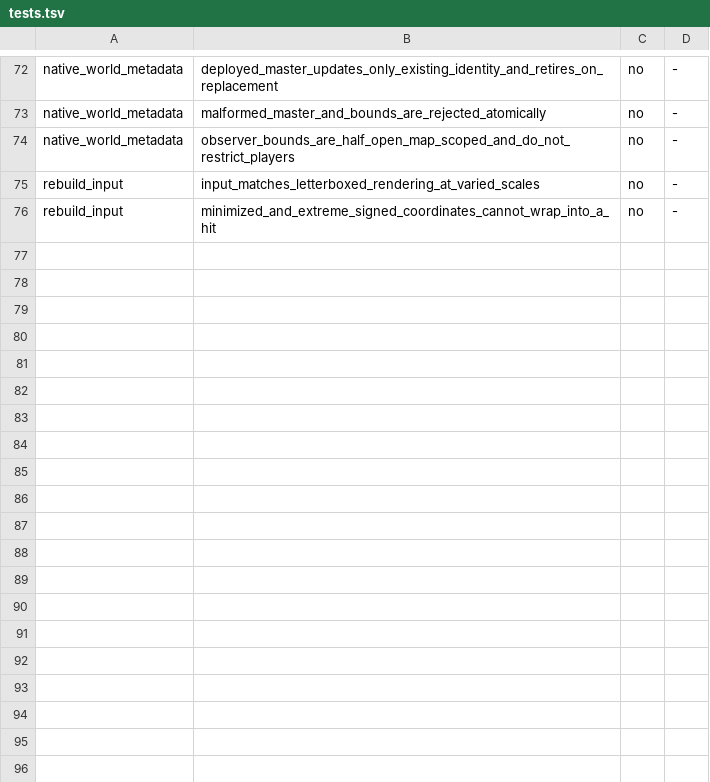
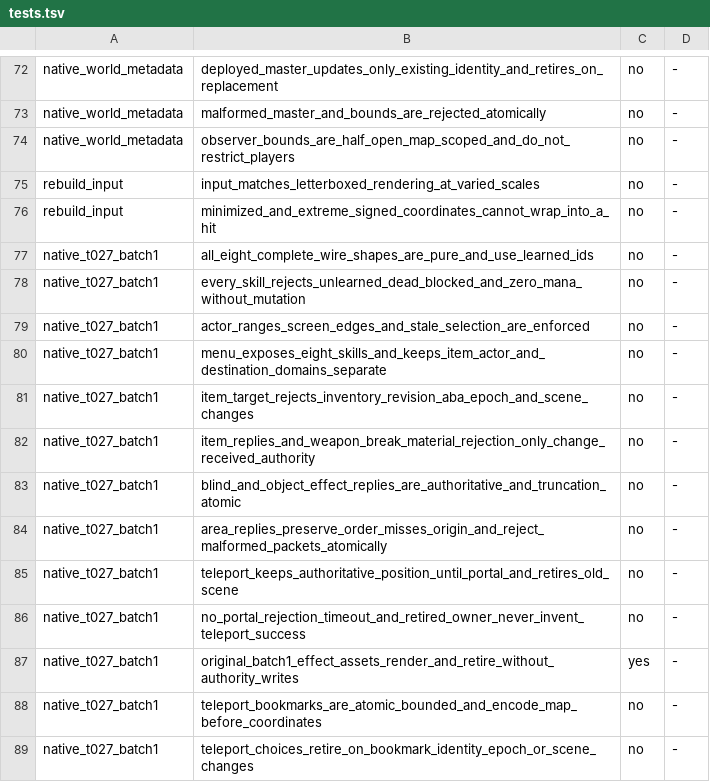
Before and after one commit to chaoren0418-arch/lito-modern, a TSV file: 維護工具/test-whitelist/tests.tsv, drawn as a sheet; only a part is shown, gaps mark what is left out.

```diff
--- a/維護工具/test-whitelist/tests.tsv
+++ b/維護工具/test-whitelist/tests.tsv
@@ -76 +76,14 @@ rebuild_input	input_matches_letterboxed_rendering_at_varied_scales	no	-
 rebuild_input	minimized_and_extreme_signed_coordinates_cannot_wrap_into_a_hit	no	-
+native_t027_batch1	all_eight_complete_wire_shapes_are_pure_and_use_learned_ids	no	-
+native_t027_batch1	every_skill_rejects_unlearned_dead_blocked_and_zero_mana_without_mutation	no	-
+native_t027_batch1	actor_ranges_screen_edges_and_stale_selection_are_enforced	no	-
+native_t027_batch1	menu_exposes_eight_skills_and_keeps_item_actor_and_destination_domains_separate	no	-
+native_t027_batch1	item_target_rejects_inventory_revision_aba_epoch_and_scene_changes	no	-
+native_t027_batch1	item_replies_and_weapon_break_material_rejection_only_change_received_authority	no	-
+native_t027_batch1	blind_and_object_effect_replies_are_authoritative_and_truncation_atomic	no	-
+native_t027_batch1	area_replies_preserve_order_misses_origin_and_reject_malformed_packets_atomically	no	-
+native_t027_batch1	teleport_keeps_authoritative_position_until_portal_and_retires_old_scene	no	-
+native_t027_batch1	no_portal_rejection_timeout_and_retired_owner_never_invent_teleport_success	no	-
+native_t027_batch1	original_batch1_effect_assets_render_and_retire_without_authority_writes	yes	-
+native_t027_batch1	teleport_bookmarks_are_atomic_bounded_and_encode_map_before_coordinates	no	-
+native_t027_batch1	teleport_choices_retire_on_bookmark_identity_epoch_or_scene_changes	no	-
```
Also changed, not shown: 18 other files.
